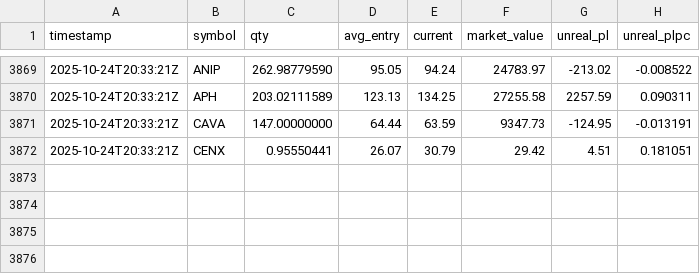
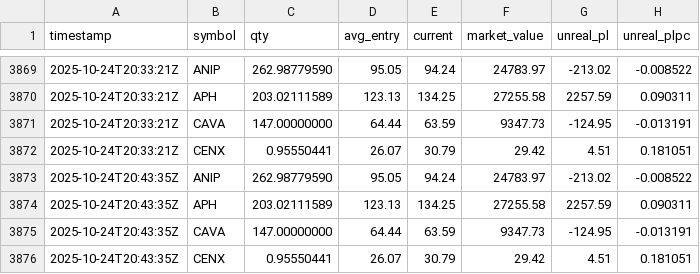
Before and after one commit to deuxfoistrois/trailing, a CSV file: data/pos_history.csv, drawn as a sheet; only a part is shown, gaps mark what is left out; the diff names each change by its address in the sheet, - before the commit and + after, or states it on an @@ line.

```diff
--- a/data/pos_history.csv
+++ b/data/pos_history.csv
+row 3873: 2025-10-24T20:43:35Z | ANIP | 262.98779590 | 95.05 | 94.24 | 24783.97 | -213.02 | -0.008522
+row 3874: 2025-10-24T20:43:35Z | APH | 203.02111589 | 123.13 | 134.25 | 27255.58 | 2257.59 | 0.090311
+row 3875: 2025-10-24T20:43:35Z | CAVA | 147.00000000 | 64.44 | 63.59 | 9347.73 | -124.95 | -0.013191
+row 3876: 2025-10-24T20:43:35Z | CENX | 0.95550441 | 26.07 | 30.79 | 29.42 | 4.51 | 0.181051
```
Also changed, not shown: data/equity_history.csv, 1 other file.
